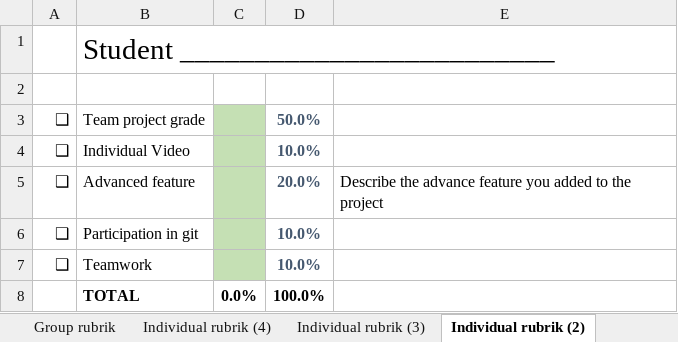
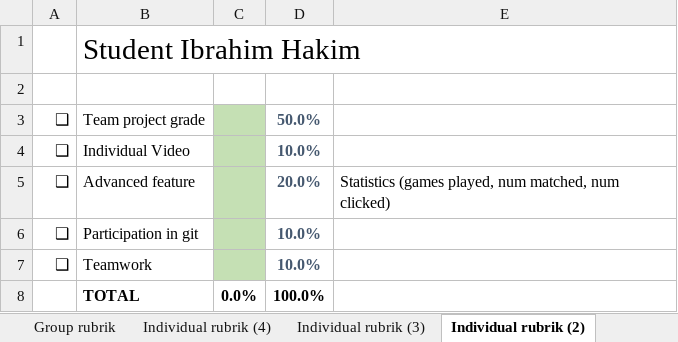
Before and after one commit to kzhangdz/CSC4992Project, an Excel workbook: management/Final Project Rubric.xlsx, sheet Individual rubrik (2), drawn as a sheet; values as stored, in another font and other column widths than the file's, no borders; the diff names each change by its address in the sheet, - before the commit and + after, or states it on an @@ line.

```diff
--- a/management/Final Project Rubric.xlsx (sheet Individual rubrik (2))
+++ b/management/Final Project Rubric.xlsx (sheet Individual rubrik (2))
-B1: Student _________________________
+B1: Student Ibrahim Hakim
-E5: Describe the advance feature you added to the project
+E5: Statistics (games played, num matched, num clicked)
```
Also changed, not shown: sheet Group rubrik, 4 other files.
